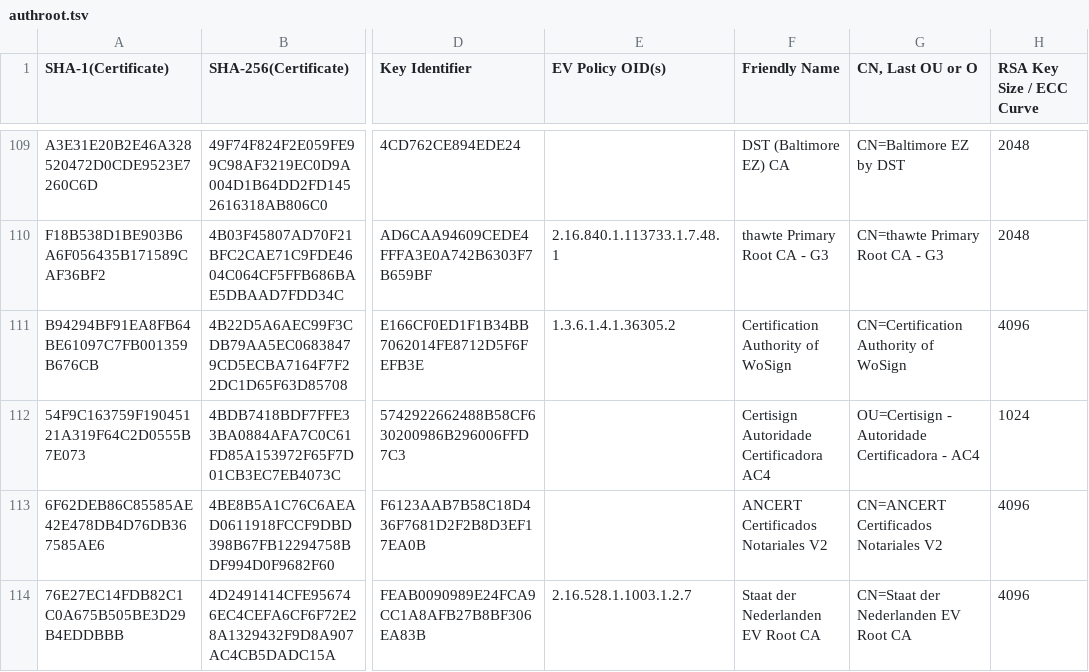
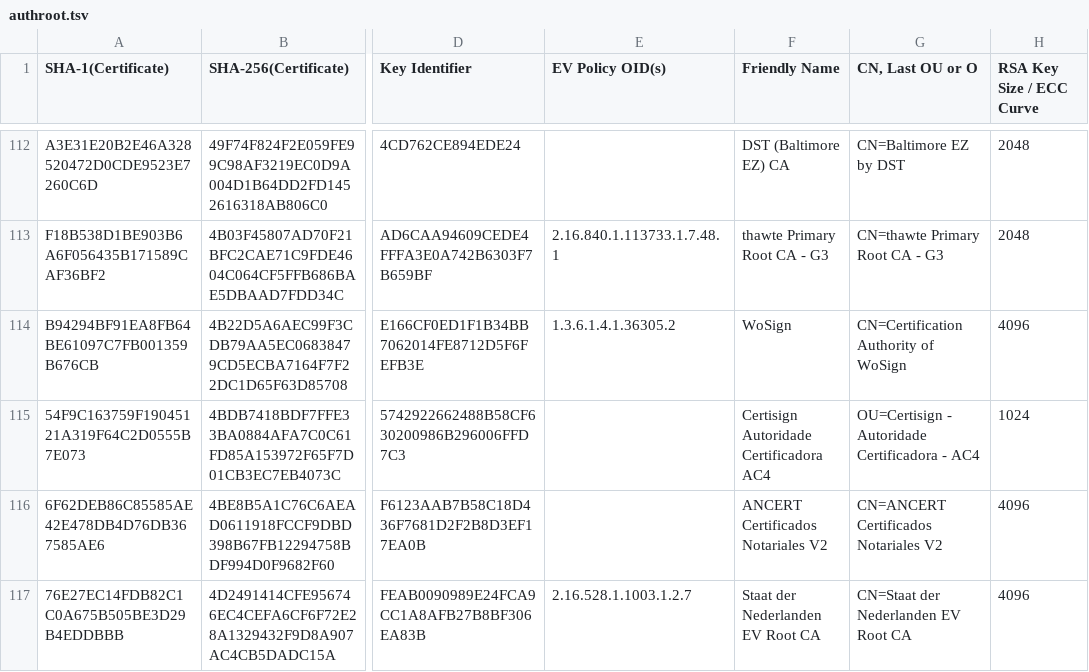
Before and after one commit to robstradling/authroot.stl, a TSV file: authroot.tsv, drawn as a sheet; only a part is shown, gaps mark what is left out; addresses are those after the commit; the diff covers the shown part only; the diff names each change by its address in the sheet, - before the commit and + after, or states it on an @@ line.

```diff
--- a/authroot.tsv
+++ b/authroot.tsv
-F114 (Friendly Name): Certification Authority of WoSign
+F114 (Friendly Name): WoSign
```
Also changed, not shown: 7 added rows, 1 removed row and 4 edited cells elsewhere in this file, 9 other files.
